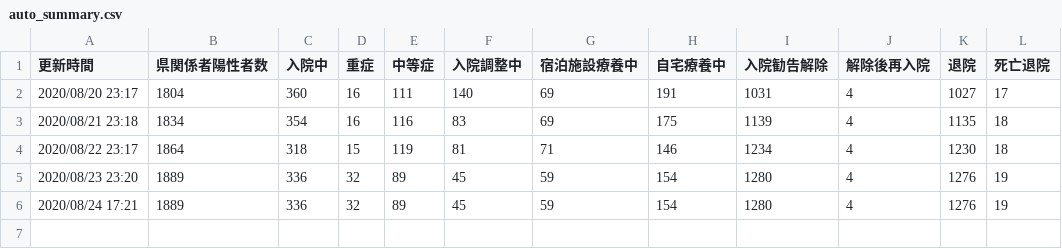
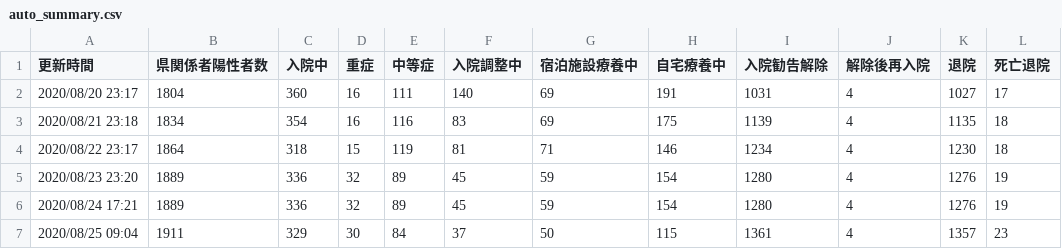
Before and after one commit to Code-for-OKINAWA/covid19-pdf-parser, a CSV file: data/auto_summary.csv, drawn as a sheet.

```diff
--- a/data/auto_summary.csv
+++ b/data/auto_summary.csv
@@ -6 +6,2 @@
 2020/08/24 17:21,1889,336,32,89,45,59,154,1280,4,1276,19
+2020/08/25 09:04,1911,329,30,84,37,50,115,1361,4,1357,23
```
Also changed, not shown: data/auto_output.csv, 3 other files.
